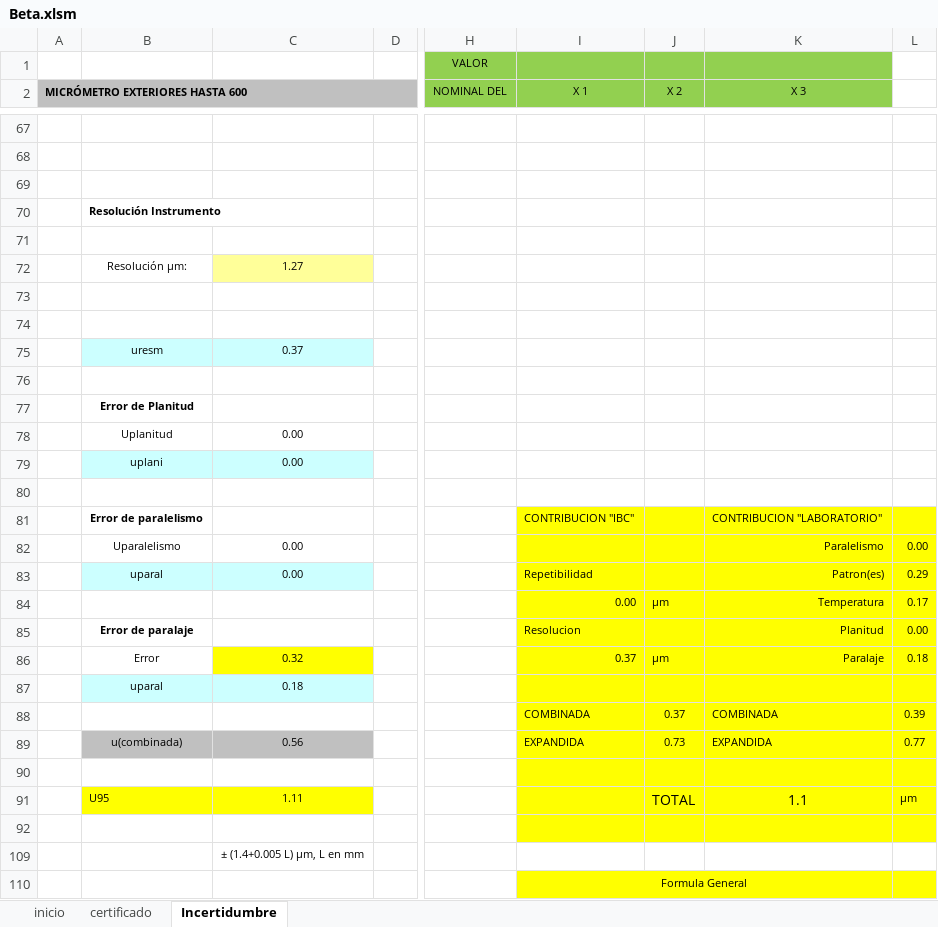
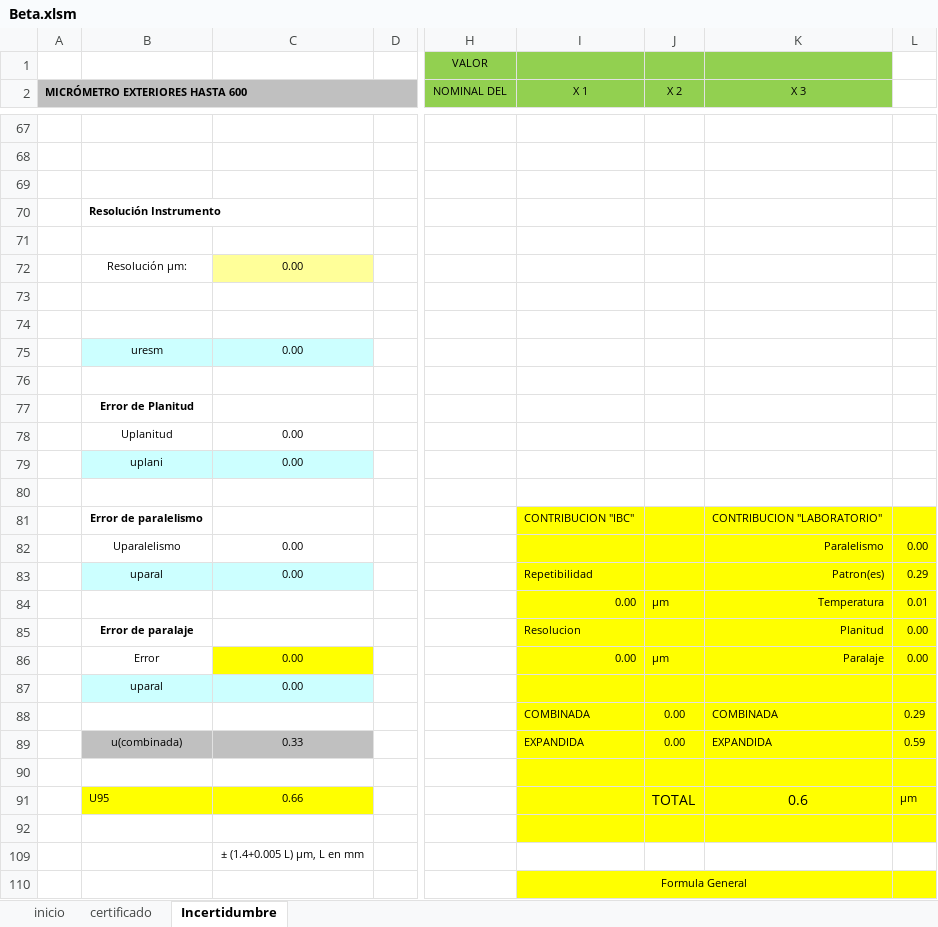
Before and after one commit to hocht/Kalibrix, an Excel workbook: Beta.xlsm, sheet Incertidumbre, drawn as a sheet; only a part is shown, gaps mark what is left out; values as stored, in another font and other column widths than the file's, no borders; charts and pictures not drawn; the diff covers the shown part only; the diff names each change by its address in the sheet, - before the commit and + after, or states it on an @@ line.

```diff
--- a/Beta.xlsm (sheet Incertidumbre)
+++ b/Beta.xlsm (sheet Incertidumbre)
-C72: 1.27
+C72: 0.00
-C75: 0.37
+C75: 0.00
-L84: 0.17
+L84: 0.01
-C86: 0.32
+C86: 0.00
-I86 (X 1): 0.37
+I86 (X 1): 0.00
-L86: 0.18
+L86: 0.00
-C87: 0.18
+C87: 0.00
-J88 (X 2): 0.37
+J88 (X 2): 0.00
-L88: 0.39
+L88: 0.29
-C89: 0.56
+C89: 0.33
-J89 (X 2): 0.73
+J89 (X 2): 0.00
-L89: 0.77
+L89: 0.59
-C91: 1.11
+C91: 0.66
-K91 (X 3): 1.1
+K91 (X 3): 0.6
```
Also changed, not shown: 4 added rows, 4 removed rows and 14 edited cells elsewhere in this sheet, sheet certificado, hidden cells, charts or pictures.
